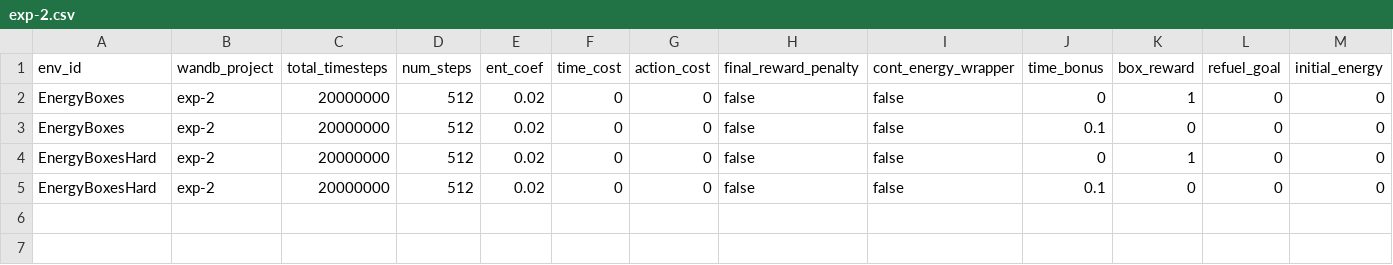
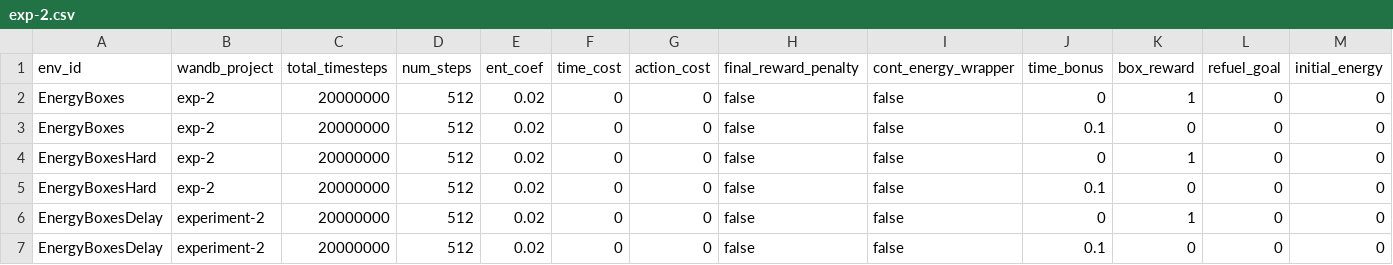
Before and after one commit to nauqs/msc-project, a CSV file: minigrid/experiments/exp-2.csv, drawn as a sheet; only a part is shown; rows hold the shown columns only; the diff names each change by its address in the sheet, - before the commit and + after, or states it on an @@ line.

Commit message:
Add experiment 2b

```diff
--- a/minigrid/experiments/exp-2.csv
+++ b/minigrid/experiments/exp-2.csv
+row 6: EnergyBoxesDelay | experiment-2 | 20000000 | 512 | 0.02 | 0 | 0 | false | false | 0 | 1 | 0 | 0
+row 7: EnergyBoxesDelay | experiment-2 | 20000000 | 512 | 0.02 | 0 | 0 | false | false | 0.1 | 0 | 0 | 0
```
Also changed, not shown: 1 other file.
